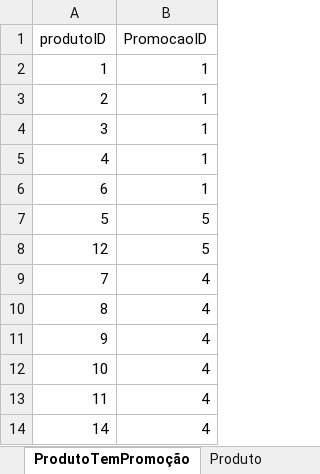
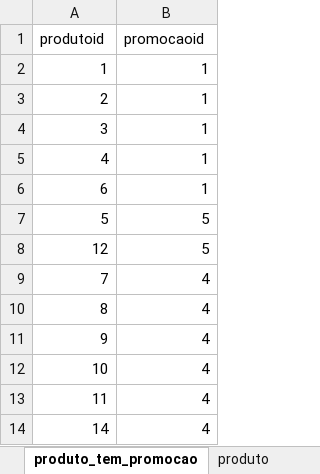
Before and after one commit to hugofpaiva/bd, an Excel workbook: Projeto/dados.xlsx, sheet produto_tem_promocao, drawn as a sheet; values as stored, in another font and other column widths than the file's, no borders; removed rows and columns are numbered as before the commit, all else as after; the diff names each change by its address in the sheet, - before the commit and + after, or states it on an @@ line.

```diff
--- a/Projeto/dados.xlsx (sheet produto_tem_promocao)
+++ b/Projeto/dados.xlsx (sheet produto_tem_promocao)
-sheet tab: ProdutoTemPromoção
+sheet tab: produto_tem_promocao
-sheet tab: Produto
+sheet tab: produto
-row 1: produtoID | PromocaoID
+row 1: produtoid | promocaoid
```
Also changed, not shown: sheet funcionario_faz_servico, sheet contacto, sheet compra_tem_produto, sheet compra_online, sheet cliente_usa_cupao, sheet funcionario, 3 more sheets, other sheet tabs, 5 other files.
